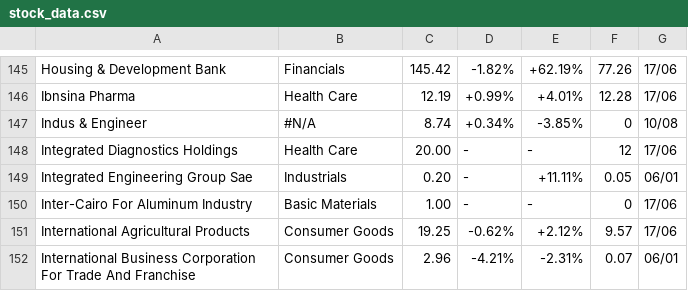
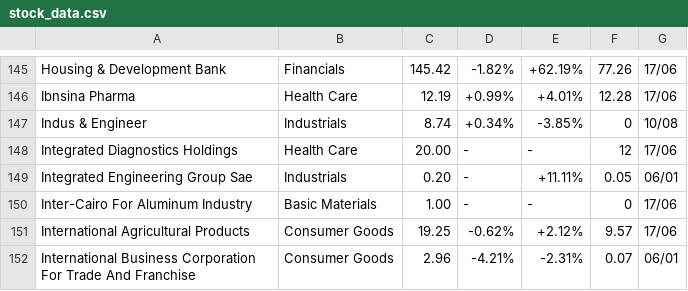
Before and after one commit to abdulrahman-mahmoud/Egxstock-analysis, a CSV file: data/stock_data.csv, drawn as a sheet; only a part is shown, gaps mark what is left out.

```diff
--- a/data/stock_data.csv
+++ b/data/stock_data.csv
@@ -146,3 +146,3 @@ Housing & Development Bank,Financials,145.42,-1.82%,+62.19%,77.26,17/06
 Ibnsina Pharma,Health Care,12.19,+0.99%,+4.01%,12.28,17/06
-Indus & Engineer,#N/A,8.74,+0.34%,-3.85%,0,10/08
+Indus & Engineer,Industrials,8.74,+0.34%,-3.85%,0,10/08
 Integrated Diagnostics Holdings,Health Care,20.00,-,-,12,17/06
```
Also changed, not shown: 1 other file.
